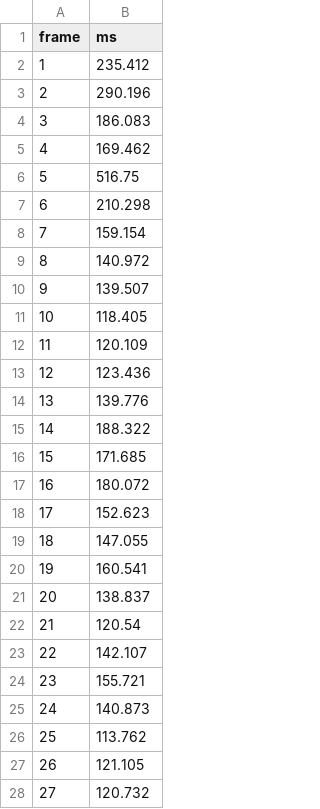
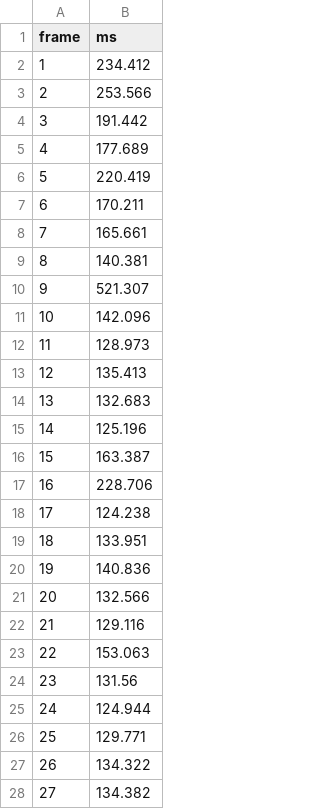
Before and after one commit to AODINGLVP/WM9M4_games_engineering_assignment_1_rasterizer, a CSV file: test_result/frame_time_scene2_processer_amount6_multiple.csv, drawn as a sheet; only a part is shown; the diff covers the shown part only.

```diff
--- a/test_result/frame_time_scene2_processer_amount6_multiple.csv
+++ b/test_result/frame_time_scene2_processer_amount6_multiple.csv
@@ -1,28 +1,28 @@
 frame;ms
-1;235.412
-2;290.196
-3;186.083
-4;169.462
-5;516.75
-6;210.298
-7;159.154
-8;140.972
-9;139.507
-10;118.405
-11;120.109
-12;123.436
-13;139.776
-14;188.322
-15;171.685
-16;180.072
-17;152.623
-18;147.055
-19;160.541
-20;138.837
-21;120.54
-22;142.107
-23;155.721
-24;140.873
-25;113.762
-26;121.105
-27;120.732
+1;234.412
+2;253.566
+3;191.442
+4;177.689
+5;220.419
+6;170.211
+7;165.661
+8;140.381
+9;521.307
+10;142.096
+11;128.973
+12;135.413
+13;132.683
+14;125.196
+15;163.387
+16;228.706
+17;124.238
+18;133.951
+19;140.836
+20;132.566
+21;129.116
+22;153.063
+23;131.56
+24;124.944
+25;129.771
+26;134.322
+27;134.382
```
Also changed, not shown: 40 removed rows and 23 edited cells elsewhere in this file, 6 other files.
